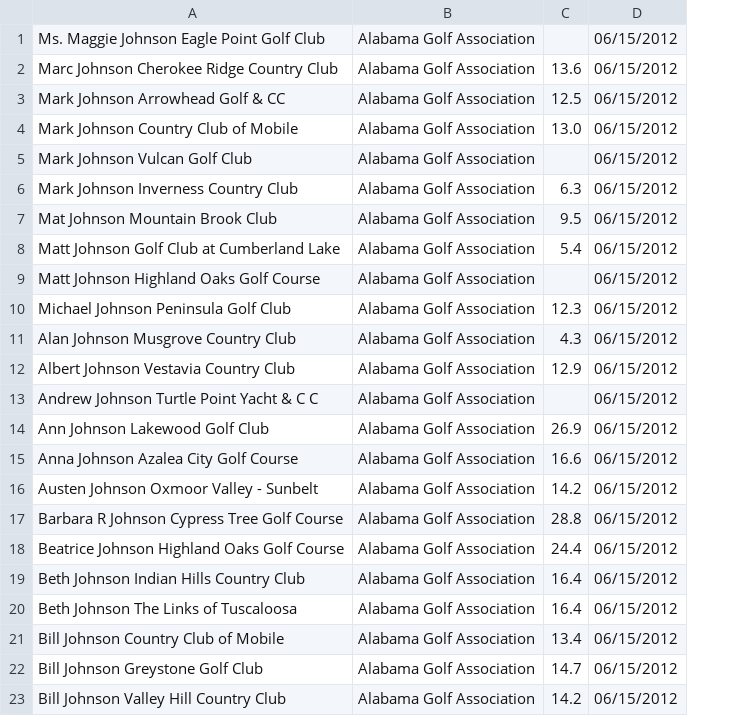
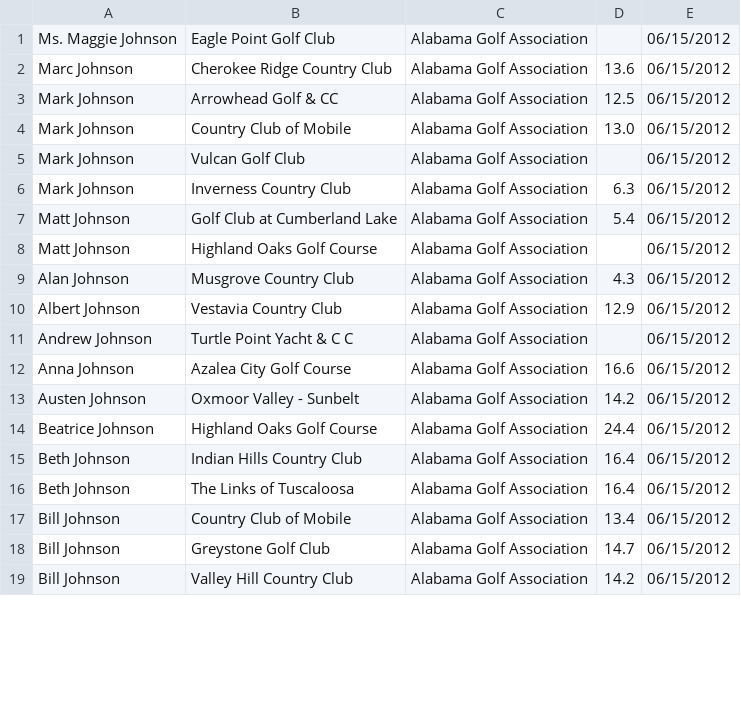
Before and after one commit to robb-broome/golfdata, a CSV file: ghin_golfer_data.csv, drawn as a sheet; only a part is shown; removed rows and columns are numbered as before the commit, all else as after; the diff covers the shown part only; the diff names each change by its address in the sheet, - before the commit and + after, or states it on an @@ line.

Commit message:
Parse name and club

```diff
--- a/ghin_golfer_data.csv
+++ b/ghin_golfer_data.csv
-column A, rows 1-6: Ms. Maggie Johnson Eagle Point Golf Club | Marc Johnson Cherokee Ridge Country Club | Mark Johnson Arrowhead Golf & CC | Mark Johnson Country Club of Mobile | Mark Johnson Vulcan Golf Club | Mark Johnson Inverness Country Club; rows 8-9: Matt Johnson Golf Club at Cumberland Lake | Matt Johnson Highland Oaks Golf Course; rows 11-13: Alan Johnson Musgrove Country Club | Albert Johnson Vestavia Country Club | Andrew Johnson Turtle Point Yacht & C C; rows 15-16: Anna Johnson Azalea City Golf Course | Austen Johnson Oxmoor Valley - Sunbelt; rows 18-23: Beatrice Johnson Highland Oaks Golf Course | Beth Johnson Indian Hills Country Club | Beth Johnson The Links of Tuscaloosa | Bill Johnson Country Club of Mobile | Bill Johnson Greystone Golf Club | Bill Johnson Valley Hill Country Club
+column A, rows 1-19: Ms. Maggie Johnson | Marc Johnson | Mark Johnson | Mark Johnson | Mark Johnson | Mark Johnson | Matt Johnson | Matt Johnson | Alan Johnson | Albert Johnson | Andrew Johnson | Anna Johnson | Austen Johnson | Beatrice Johnson | Beth Johnson | Beth Johnson | Bill Johnson | Bill Johnson | Bill Johnson
+column B, rows 1-19: Eagle Point Golf Club | Cherokee Ridge Country Club | Arrowhead Golf & CC | Country Club of Mobile | Vulcan Golf Club | Inverness Country Club | Golf Club at Cumberland Lake | Highland Oaks Golf Course | Musgrove Country Club | Vestavia Country Club | Turtle Point Yacht & C C | Azalea City Golf Course | Oxmoor Valley - Sunbelt | Highland Oaks Golf Course | Indian Hills Country Club | The Links of Tuscaloosa | Country Club of Mobile | Greystone Golf Club | Valley Hill Country Club
-row 7: Mat Johnson Mountain Brook Club | Alabama Golf Association | 9.5 | 06/15/2012
-row 10: Michael Johnson Peninsula Golf Club | Alabama Golf Association | 12.3 | 06/15/2012
-row 14: Ann Johnson Lakewood Golf Club | Alabama Golf Association | 26.9 | 06/15/2012
-row 17: Barbara R Johnson Cypress Tree Golf Course | Alabama Golf Association | 28.8 | 06/15/2012
```
Also changed, not shown: 18 removed rows elsewhere in this file, 2 other files.
